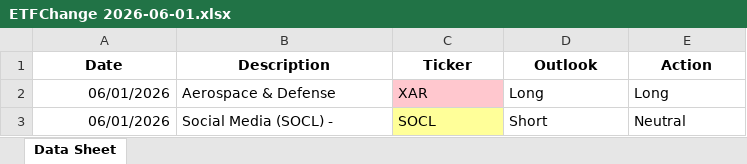
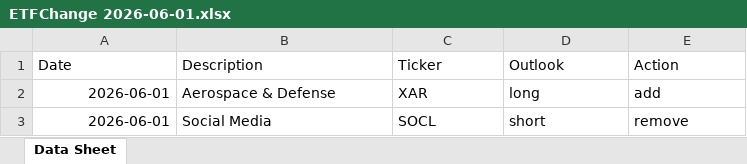
Before and after one commit to chashok1/trading_dashboard, an Excel workbook: etl/working/ETFChange 2026-06-01.xlsx, sheet Data Sheet, drawn as a sheet; values as stored, in another font and other column widths than the file's, no borders; removed rows and columns are numbered as before the commit, all else as after; the diff names each change by its address in the sheet, - before the commit and + after, or states it on an @@ line.

```diff
--- a/etl/working/ETFChange 2026-06-01.xlsx (sheet Data Sheet)
+++ b/etl/working/ETFChange 2026-06-01.xlsx (sheet Data Sheet)
@@ A1:E1 bold: on → off, alignment: center → left @@
-A2 (Date): 06/01/2026
+A2 (Date): 2026-06-01
-C2 fill: #FFC7CE
+C2 fill: none
-D2 (Outlook): Long
+D2 (Outlook): long
-E2 (Action): Long
+E2 (Action): add
-row 3: 06/01/2026 | Social Media (SOCL) - | SOCL | Short | Neutral
+row 3: 2026-06-01 | Social Media | SOCL | short | remove
```
Also changed, not shown: etl/working/II 2026-06-01.xlsx, etl/working/RR 2026-06-01.xlsx, 24 other files.
